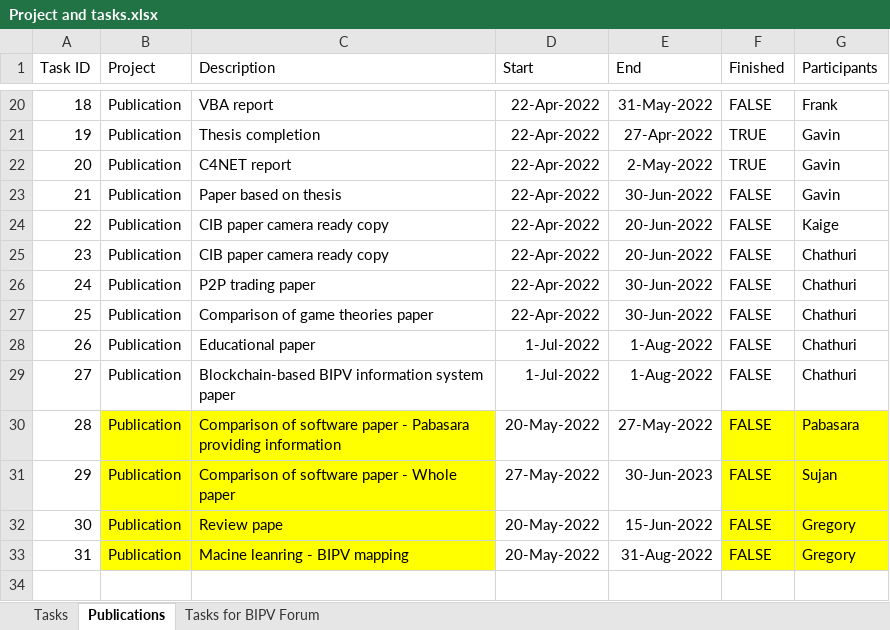
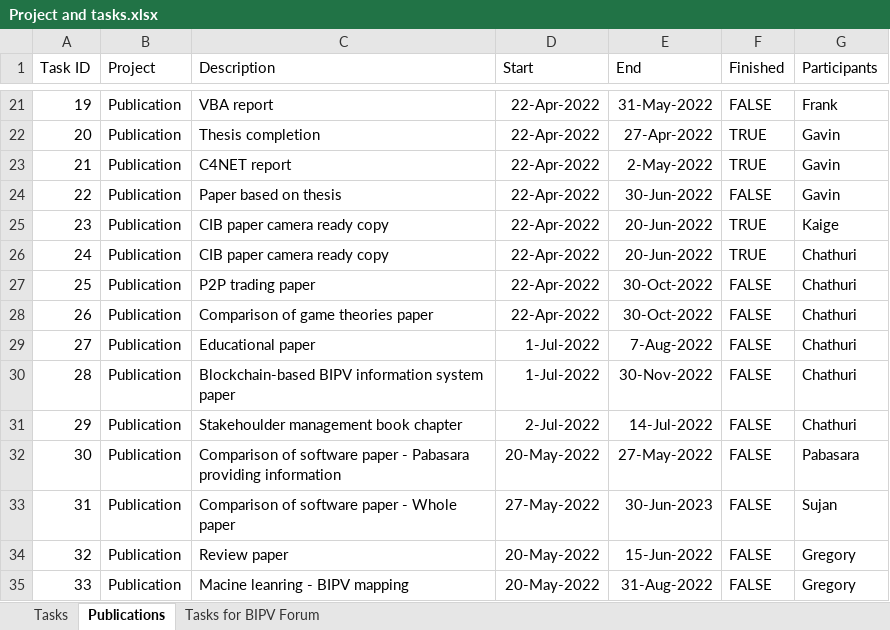
Before and after one commit to KaigeWang/project-management-SEAL, an Excel workbook: Project and tasks.xlsx, sheet Publications, drawn as a sheet; only a part is shown, gaps mark what is left out; values as stored, in another font and other column widths than the file's, no borders; addresses are those after the commit; the diff covers the shown part only; the diff names each change by its address in the sheet, - before the commit and + after, or states it on an @@ line.

```diff
--- a/Project and tasks.xlsx (sheet Publications)
+++ b/Project and tasks.xlsx (sheet Publications)
@@ column A (Task ID) renumbered from row 19 down @@
-F25:F26 (Finished): FALSE
+F25:F26 (Finished): TRUE
-E27:E28 (End): 30-Jun-2022
+E27:E28 (End): 30-Oct-2022
-E29 (End): 1-Aug-2022
+E29 (End): 7-Aug-2022
-E30 (End): 1-Aug-2022
+E30 (End): 30-Nov-2022
+row 31: 29 | Publication | Stakehoulder management book chapter | 2-Jul-2022 | 14-Jul-2022 | FALSE | Chathuri
-B32:C35 fill: #FFFF00
+B32:C35 fill: none
-F32:G35 fill: #FFFF00
+F32:G35 fill: none
-C34 (Description): Review pape
+C34 (Description): Review paper
```
Also changed, not shown: 1 added row, 5 edited cells and cell formats elsewhere in this sheet, sheet Tasks, 3 other files.
